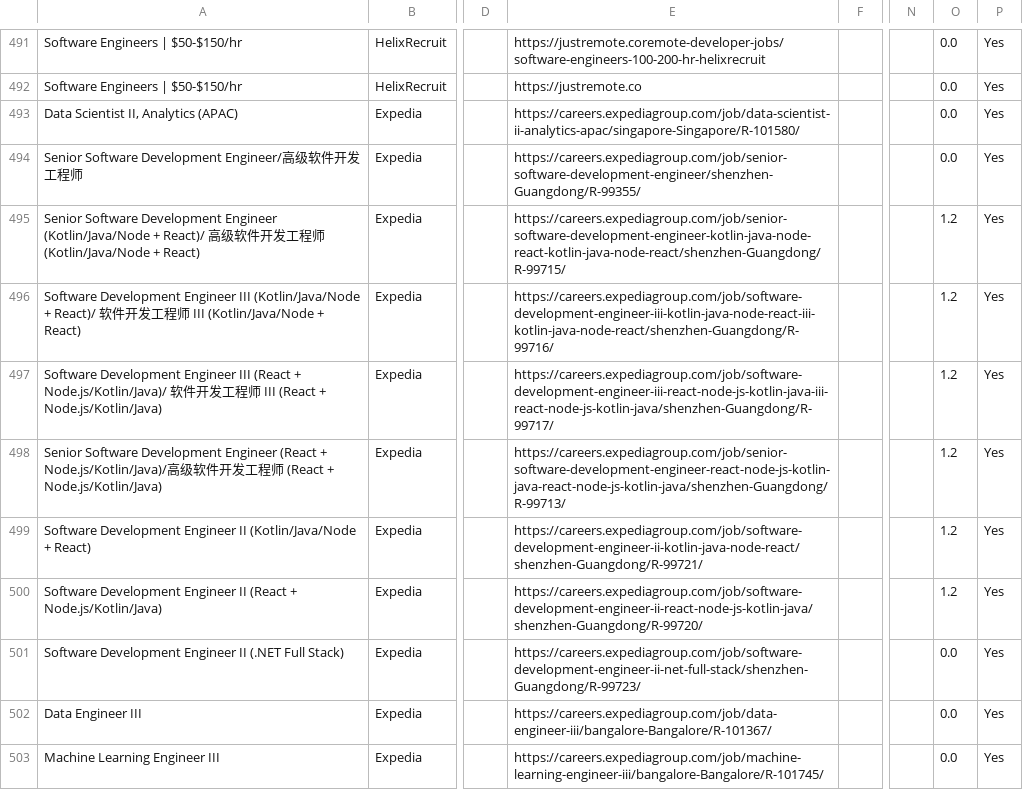
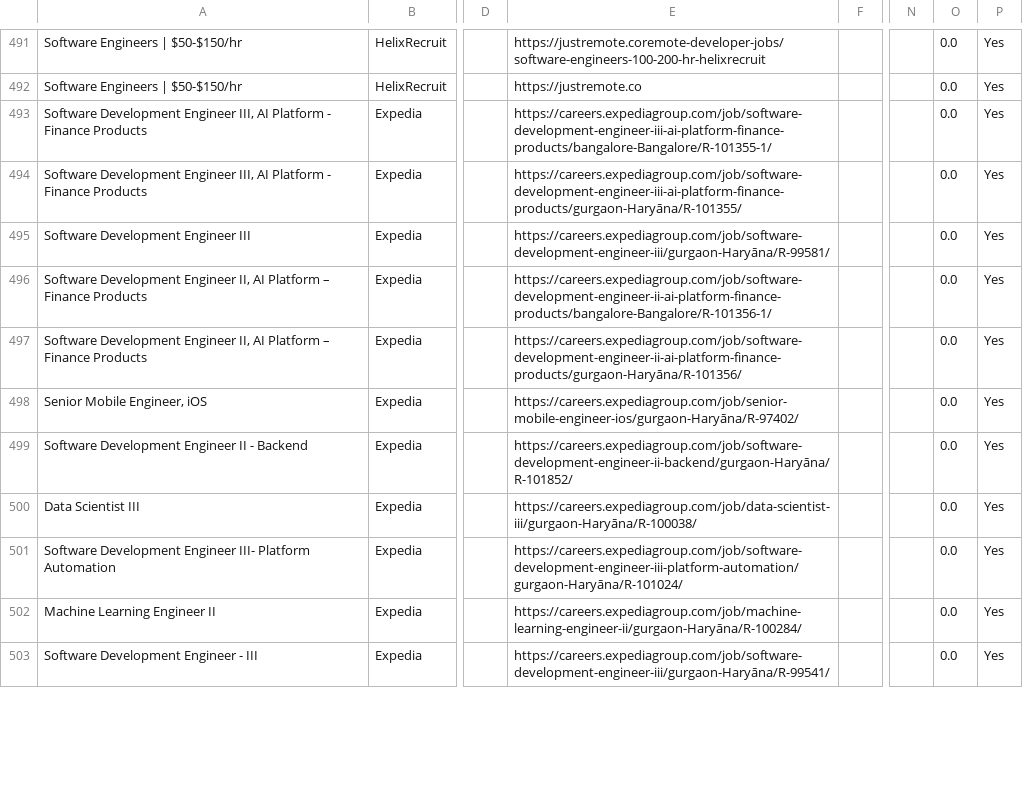
Before and after one commit to naman011/python-projects-secondary, a CSV file: data/jobs.csv, drawn as a sheet; only a part is shown, gaps mark what is left out; the diff covers the shown part only; the diff names each change by its address in the sheet, - before the commit and + after, or states it on an @@ line.

```diff
--- a/data/jobs.csv
+++ b/data/jobs.csv
-A493: Data Scientist II, Analytics (APAC)
+A493: Software Development Engineer III, AI Platform - Finance Products
-E493: https://careers.expediagroup.com/job/data-scientist-ii-analytics-apac/singapore-Singapore/R-101580/
+E493: https://careers.expediagroup.com/job/software-development-engineer-iii-ai-platform-finance-products/bangalore-Bangalore/R-101355-1/
-A494: Senior Software Development Engineer/高级软件开发工程师
+A494: Software Development Engineer III, AI Platform - Finance Products
-E494: https://careers.expediagroup.com/job/senior-software-development-engineer/shenzhen-Guangdong/R-99355/
+E494: https://careers.expediagroup.com/job/software-development-engineer-iii-ai-platform-finance-products/gurgaon-Haryāna/R-101355/
-A495: Senior Software Development Engineer (Kotlin/Java/Node + React)/ 高级软件开发工程师 (Kotlin/Java/Node + React)
+A495: Software Development Engineer III
-E495: https://careers.expediagroup.com/job/senior-software-development-engineer-kotlin-java-node-react-kotlin-java-node-react/shenzhen-Guangdong/R-99715/
+E495: https://careers.expediagroup.com/job/software-development-engineer-iii/gurgaon-Haryāna/R-99581/
-O495:O500: 1.2
+O495:O500: 0.0
-A496: …Development Engineer III (Kotlin/Java/Node + React)/ 软件开发工程师 III (Kotlin/Java/Node + React)
+A496: …Development Engineer II, AI Platform – Finance Products
-E496: https://careers.expediagroup.com/job/software-development-engineer-iii-kotlin-java-node-react-iii-kotlin-java-node-react/shenzhen-Guangdong/R-99716/
+E496: https://careers.expediagroup.com/job/software-development-engineer-ii-ai-platform-finance-products/bangalore-Bangalore/R-101356-1/
-A497: …Development Engineer III (React + Node.js/Kotlin/Java)/ 软件开发工程师 III (React + Node.js/Kotlin/Java)
+A497: …Development Engineer II, AI Platform – Finance Products
-E497: https://careers.expediagroup.com/job/software-development-engineer-iii-react-node-js-kotlin-java-iii-react-node-js-kotlin-java/shenzhen-Guangdong/R-99717/
+E497: https://careers.expediagroup.com/job/software-development-engineer-ii-ai-platform-finance-products/gurgaon-Haryāna/R-101356/
-A498: Senior Software Development Engineer (React + Node.js/Kotlin/Java)/高级软件开发工程师 (React + Node.js/Kotlin/Java)
+A498: Senior Mobile Engineer, iOS
-E498: https://careers.expediagroup.com/job/senior-software-development-engineer-react-node-js-kotlin-java-react-node-js-kotlin-java/shenzhen-Guangdong/R-99713/
+E498: https://careers.expediagroup.com/job/senior-mobile-engineer-ios/gurgaon-Haryāna/R-97402/
-A499: …Engineer II (Kotlin/Java/Node + React)
+A499: …Engineer II - Backend
-E499: https://careers.expediagroup.com/job/software-development-engineer-ii-kotlin-java-node-react/shenzhen-Guangdong/R-99721/
+E499: https://careers.expediagroup.com/job/software-development-engineer-ii-backend/gurgaon-Haryāna/R-101852/
-A500: Software Development Engineer II (React + Node.js/Kotlin/Java)
+A500: Data Scientist III
-E500: https://careers.expediagroup.com/job/software-development-engineer-ii-react-node-js-kotlin-java/shenzhen-Guangdong/R-99720/
+E500: https://careers.expediagroup.com/job/data-scientist-iii/gurgaon-Haryāna/R-100038/
-A501: …Development Engineer II (.NET Full Stack)
+A501: …Development Engineer III- Platform Automation
-E501: https://careers.expediagroup.com/job/software-development-engineer-ii-net-full-stack/shenzhen-Guangdong/R-99723/
+E501: https://careers.expediagroup.com/job/software-development-engineer-iii-platform-automation/gurgaon-Haryāna/R-101024/
-A502: Data Engineer III
+A502: Machine Learning Engineer II
-E502: https://careers.expediagroup.com/job/data-engineer-iii/bangalore-Bangalore/R-101367/
+E502: https://careers.expediagroup.com/job/machine-learning-engineer-ii/gurgaon-Haryāna/R-100284/
-A503: Machine Learning Engineer III
+A503: Software Development Engineer - III
-E503: https://careers.expediagroup.com/job/machine-learning-engineer-iii/bangalore-Bangalore/R-101745/
+E503: https://careers.expediagroup.com/job/software-development-engineer-iii/gurgaon-Haryāna/R-99541/
```
Also changed, not shown: 3 added rows, 1 removed row and 5 edited cells elsewhere in this file, 1 other file.
